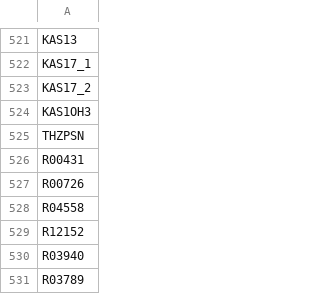
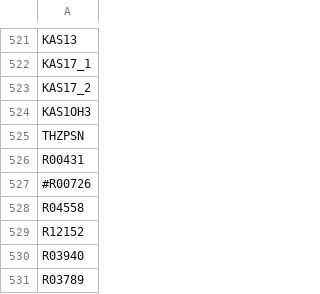
Before and after one commit to zhanglab/GEM-iCbes, a TSV file: New_Cbes_GEM/model_def.tsv, drawn as a sheet; only a part is shown, gaps mark what is left out.

Commit message:
remove R00726 based on Ying's suggestion

```diff
--- a/New_Cbes_GEM/model_def.tsv
+++ b/New_Cbes_GEM/model_def.tsv
@@ -526,3 +526,3 @@ THZPSN
 R00431
-R00726
+#R00726
 R04558
```
